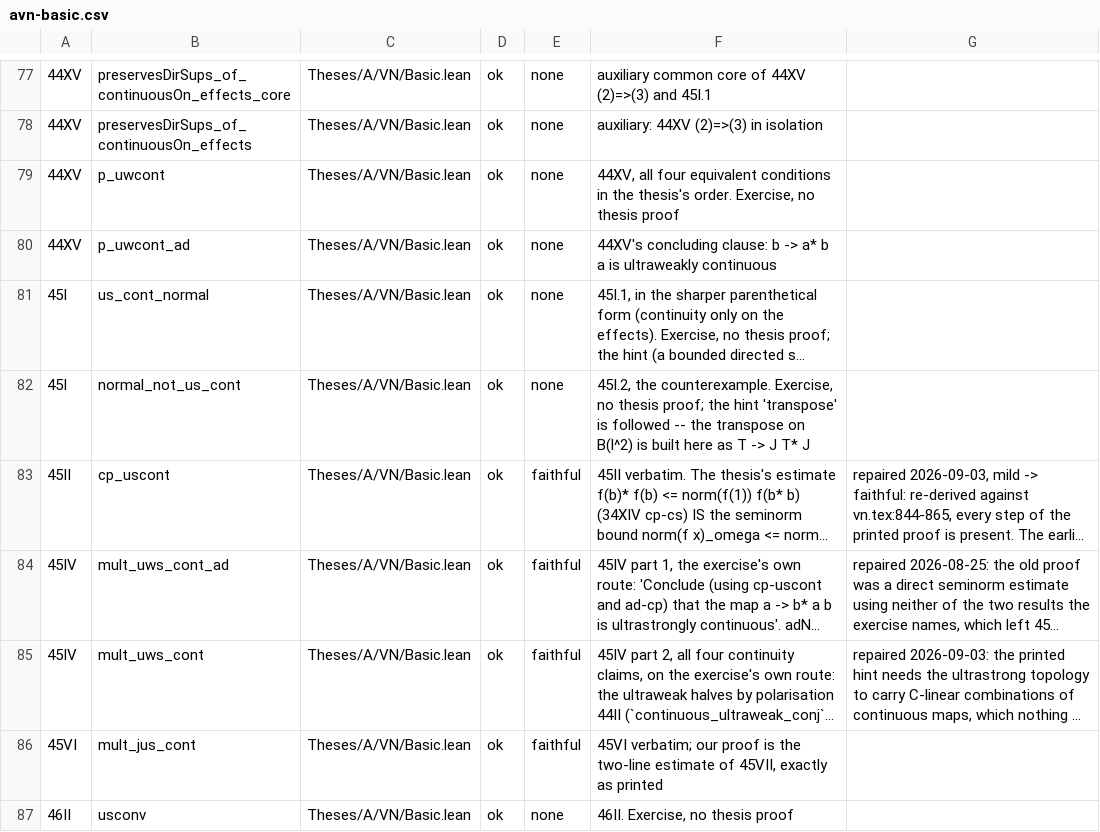
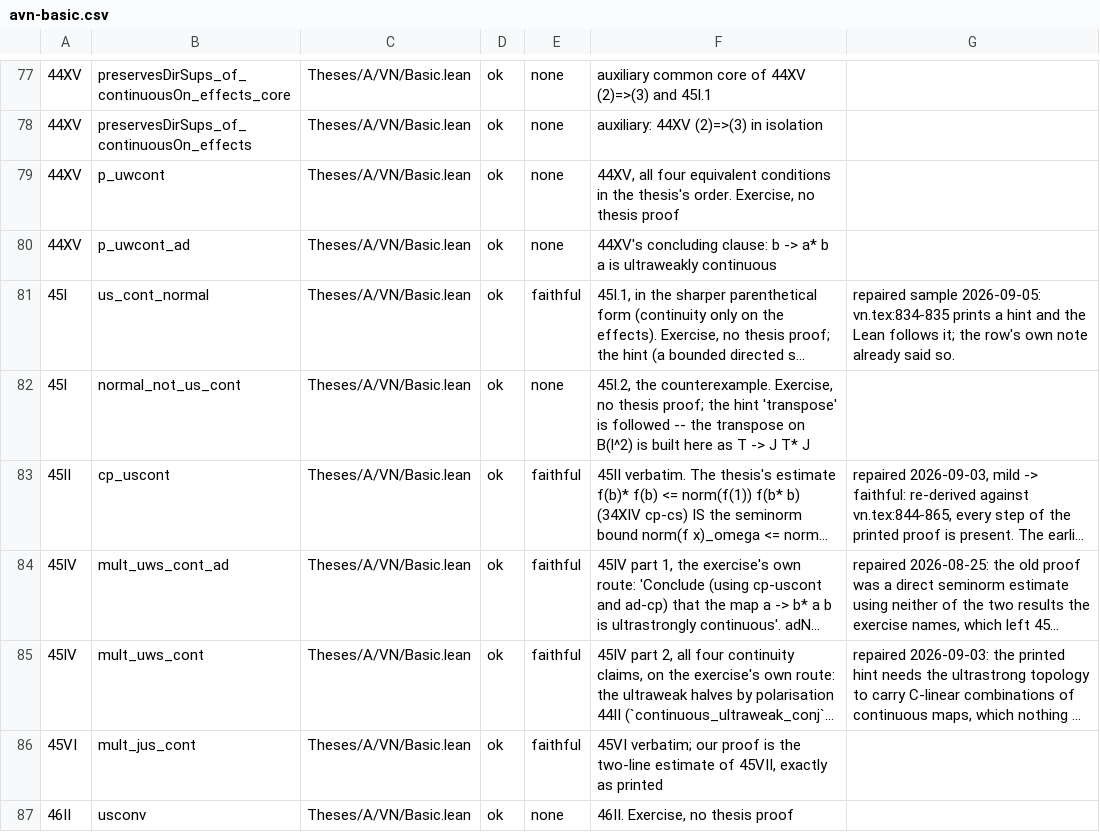
Before and after one commit to westerbaan/theses, a CSV file: lean/docs/audit/avn-basic.csv, drawn as a sheet; only a part is shown, gaps mark what is left out; long unchanged cells end in …; the diff names each change by its address in the sheet, - before the commit and + after, or states it on an @@ line.

```diff
--- a/lean/docs/audit/avn-basic.csv
+++ b/lean/docs/audit/avn-basic.csv
-E81: none
+E81: faithful
-G81: (empty)
+G81: repaired sample 2026-09-05: vn.tex:834-835 prints a hint and the Lean follows it; the row's own note already said so.
```
Also changed, not shown: lean/docs/audit/acstar-positive.csv, lean/docs/audit/acstar-towardsvn-avn-completeness.csv, 1 other file.
